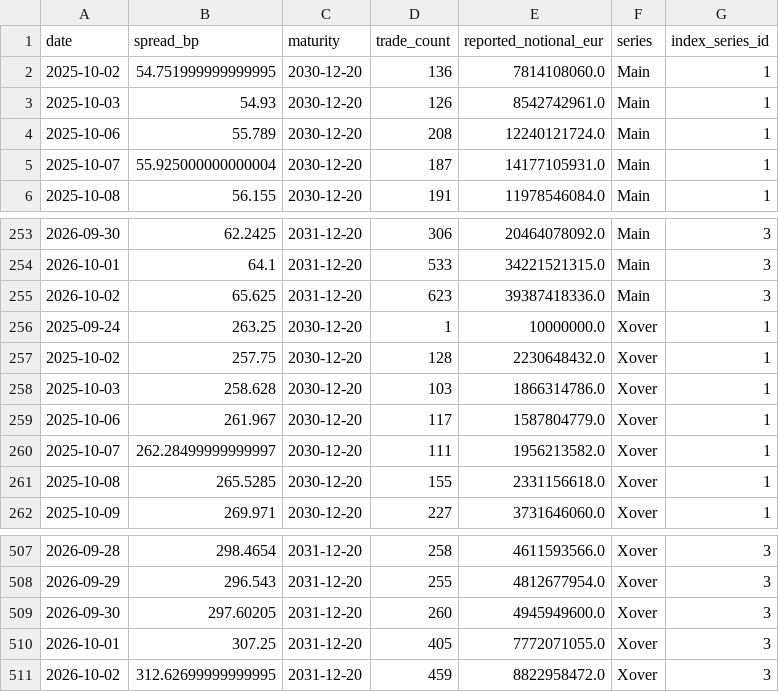
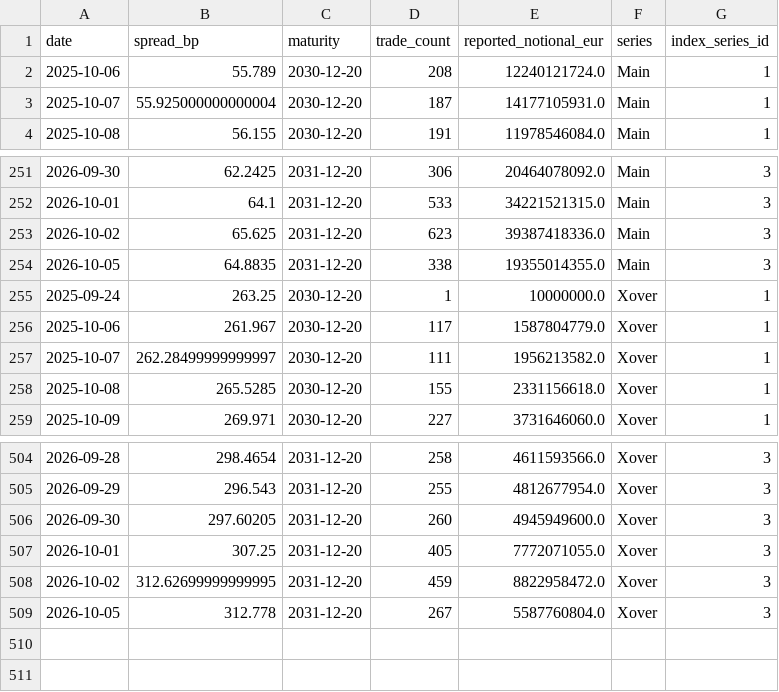
Before and after one commit to YieldShock13/CDX-Crossover, a CSV file: data/cds_contract_series.csv, drawn as a sheet; only a part is shown, gaps mark what is left out.

```diff
--- a/data/cds_contract_series.csv
+++ b/data/cds_contract_series.csv
@@ -1,4 +1,2 @@
 date,spread_bp,maturity,trade_count,reported_notional_eur,series,index_series_id
-2025-10-02,54.751999999999995,2030-12-20,136,7814108060.0,Main,1
-2025-10-03,54.93,2030-12-20,126,8542742961.0,Main,1
 2025-10-06,55.789,2030-12-20,208,12240121724.0,Main,1
@@ -255,5 +253,4 @@ date,spread_bp,maturity,trade_count,reported_notional_eur,series,index_series_id
 2026-10-02,65.625,2031-12-20,623,39387418336.0,Main,3
+2026-10-05,64.8835,2031-12-20,338,19355014355.0,Main,3
 2025-09-24,263.25,2030-12-20,1,10000000.0,Xover,1
-2025-10-02,257.75,2030-12-20,128,2230648432.0,Xover,1
-2025-10-03,258.628,2030-12-20,103,1866314786.0,Xover,1
 2025-10-06,261.967,2030-12-20,117,1587804779.0,Xover,1
@@ -511 +508,2 @@ date,spread_bp,maturity,trade_count,reported_notional_eur,series,index_series_id
 2026-10-02,312.62699999999995,2031-12-20,459,8822958472.0,Xover,3
+2026-10-05,312.778,2031-12-20,267,5587760804.0,Xover,3
```
Also changed, not shown: data/cds_dashboard_history.csv, data/cds_dashboard_model_history.csv, 1 other file.
